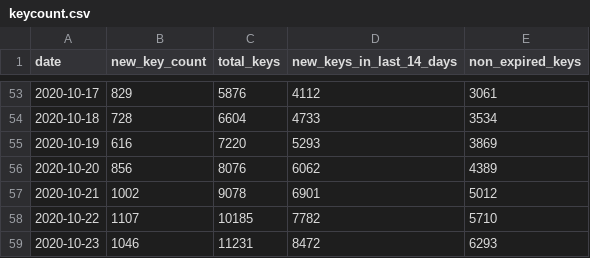
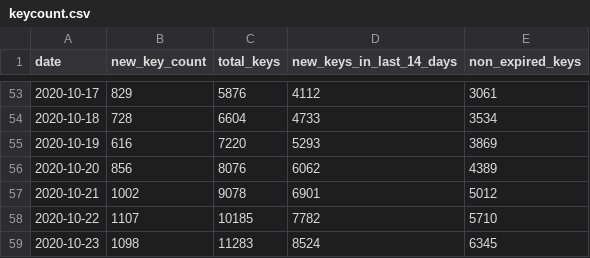
Before and after one commit to sledilnik/cwa-scrape, a CSV file: data/SI/keycount.csv, drawn as a sheet; only a part is shown, gaps mark what is left out.

```diff
--- a/data/SI/keycount.csv
+++ b/data/SI/keycount.csv
@@ -58,2 +58,2 @@ date,new_key_count,total_keys,new_keys_in_last_14_days,non_expired_keys
 2020-10-22,1107,10185,7782,5710
-2020-10-23,1046,11231,8472,6293
+2020-10-23,1098,11283,8524,6345
```
Also changed, not shown: 6 other files.
